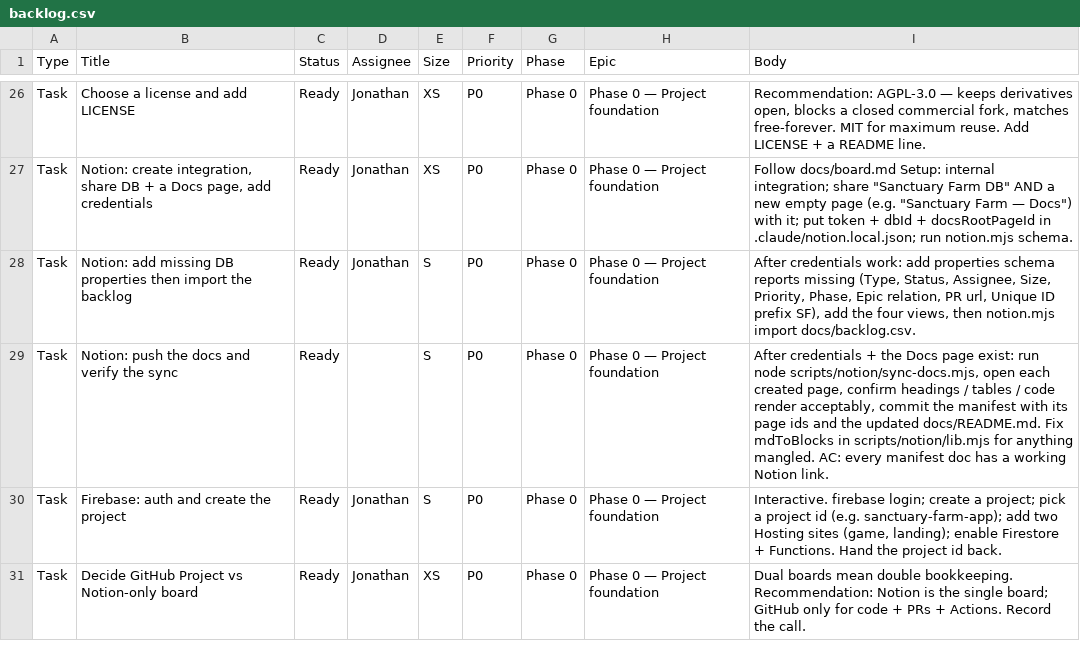
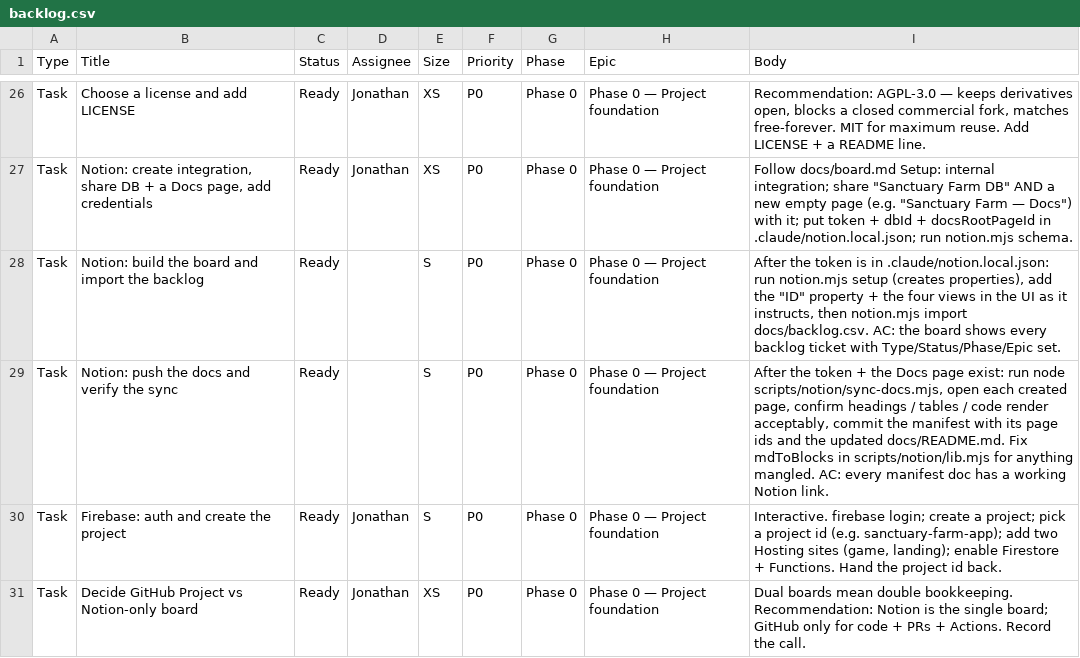
Before and after one commit to jhoffman-dev/sanctuary-farm, a CSV file: docs/backlog.csv, drawn as a sheet; only a part is shown, gaps mark what is left out.

```diff
--- a/docs/backlog.csv
+++ b/docs/backlog.csv
@@ -27,4 +27,4 @@ Task,Choose a license and add LICENSE,Ready,Jonathan,XS,P0,Phase 0,Phase 0 — P
 Task,"Notion: create integration, share DB + a Docs page, add credentials",Ready,Jonathan,XS,P0,Phase 0,Phase 0 — Project foundation,"Follow docs/board.md Setup: internal integration; share ""Sanctuary Farm DB"" AND a new empty page (e.g. ""Sanctuary Farm — Docs"") with it; put token + dbId + docsRootPageId in .claude/notion.local.json; run notion.mjs schema."
-Task,Notion: add missing DB properties then import the backlog,Ready,Jonathan,S,P0,Phase 0,Phase 0 — Project foundation,"After credentials work: add properties schema reports missing (Type, Status, Assignee, Size, Priority, Phase, Epic relation, PR url, Unique ID prefix SF), add the four views, then notion.mjs import docs/backlog.csv."
-Task,Notion: push the docs and verify the sync,Ready,,S,P0,Phase 0,Phase 0 — Project foundation,"After credentials + the Docs page exist: run node scripts/notion/sync-docs.mjs, open each created page, confirm headings / tables / code render acceptably, commit the manifest with its page ids and the updated docs/README.md. Fix mdToBlocks in scripts/notion/lib.mjs for anything mangled. AC: every manifest doc has a working Notion link."
+Task,Notion: build the board and import the backlog,Ready,,S,P0,Phase 0,Phase 0 — Project foundation,"After the token is in .claude/notion.local.json: run notion.mjs setup (creates properties), add the ""ID"" property + the four views in the UI as it instructs, then notion.mjs import docs/backlog.csv. AC: the board shows every backlog ticket with Type/Status/Phase/Epic set."
+Task,Notion: push the docs and verify the sync,Ready,,S,P0,Phase 0,Phase 0 — Project foundation,"After the token + the Docs page exist: run node scripts/notion/sync-docs.mjs, open each created page, confirm headings / tables / code render acceptably, commit the manifest with its page ids and the updated docs/README.md. Fix mdToBlocks in scripts/notion/lib.mjs for anything mangled. AC: every manifest doc has a working Notion link."
 Task,Firebase: auth and create the project,Ready,Jonathan,S,P0,Phase 0,Phase 0 — Project foundation,"Interactive. firebase login; create a project; pick a project id (e.g. sanctuary-farm-app); add two Hosting sites (game, landing); enable Firestore + Functions. Hand the project id back."
```
Also changed, not shown: 5 other files.
